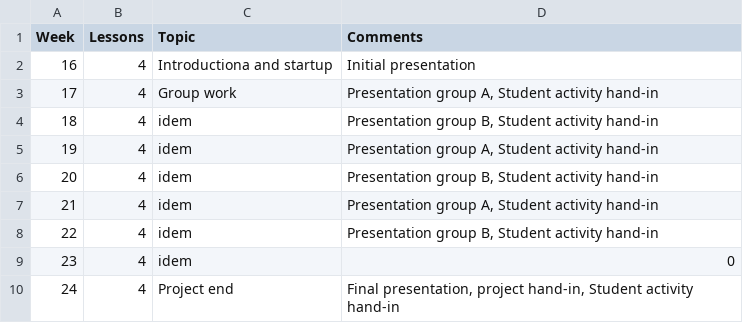
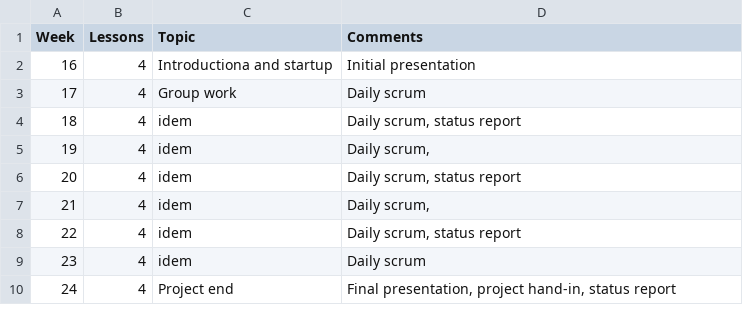
Before and after one commit to moozer/Plask, a CSV file: Plask/src/pages/2013S/ITT2 Project HID/schedule.csv, drawn as a sheet.

Commit message:
added project HID

```diff
--- a/Plask/src/pages/2013S/ITT2 Project HID/schedule.csv
+++ b/Plask/src/pages/2013S/ITT2 Project HID/schedule.csv
@@ -2,9 +2,9 @@ Week	Lessons	Topic	Comments
 16	4	Introductiona and startup	Initial presentation
-17	4	Group work	Presentation group A, Student activity hand-in
-18	4	idem	Presentation group B, Student activity hand-in
-19	4	idem	Presentation group A, Student activity hand-in
-20	4	idem	Presentation group B, Student activity hand-in
-21	4	idem	Presentation group A, Student activity hand-in
-22	4	idem	Presentation group B, Student activity hand-in
-23	4	idem	0
-24	4	Project end	Final presentation, project hand-in, Student activity hand-in
+17	4	Group work	Daily scrum
+18	4	idem	Daily scrum, status report
+19	4	idem	Daily scrum,
+20	4	idem	Daily scrum, status report
+21	4	idem	Daily scrum,
+22	4	idem	Daily scrum, status report
+23	4	idem	Daily scrum
+24	4	Project end	Final presentation, project hand-in, status report
```
Also changed, not shown: 11 other files.
